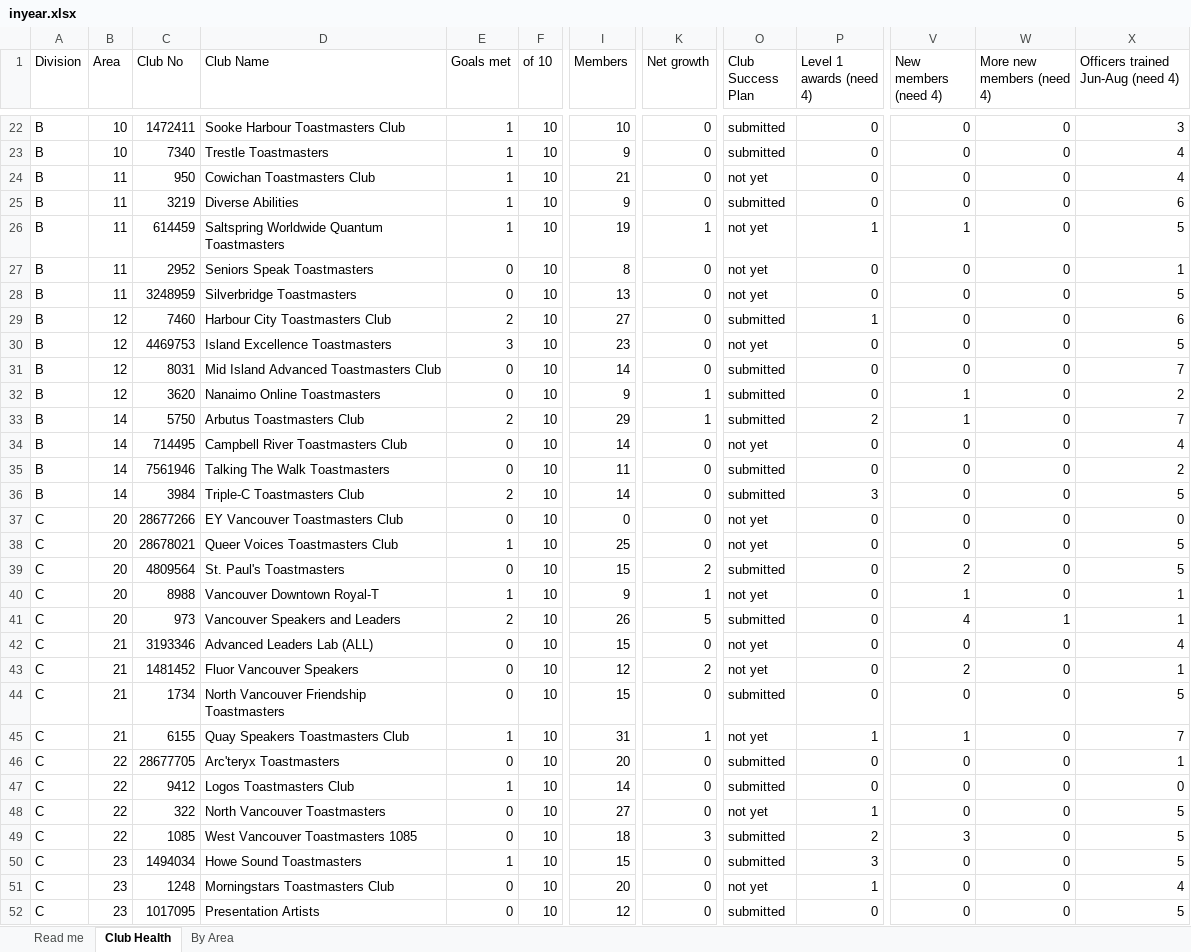
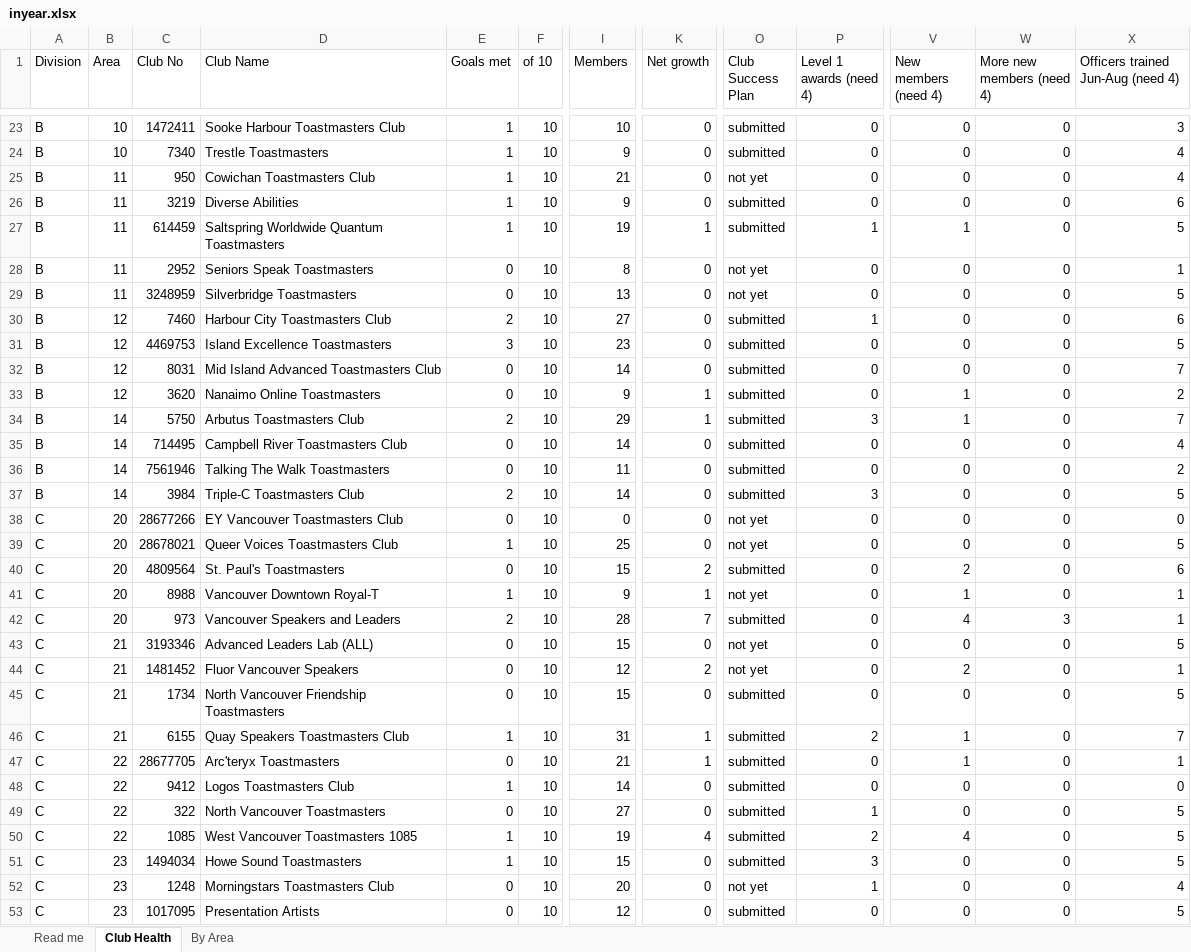
Before and after one commit to adrianwongstudio/d21-dcp, an Excel workbook: docs/inyear.xlsx, sheet Club Health, drawn as a sheet; only a part is shown, gaps mark what is left out; values as stored, in another font and other column widths than the file's, no cell formats; addresses are those after the commit; the diff covers the shown part only; the diff names each change by its address in the sheet, - before the commit and + after, or states it on an @@ line.

```diff
--- a/docs/inyear.xlsx (sheet Club Health)
+++ b/docs/inyear.xlsx (sheet Club Health)
-O27 (Club Success Plan): not yet
+O27 (Club Success Plan): submitted
-O31 (Club Success Plan): not yet
+O31 (Club Success Plan): submitted
-P34 (Level 1 awards (need 4)): 2
+P34 (Level 1 awards (need 4)): 3
-O35 (Club Success Plan): not yet
+O35 (Club Success Plan): submitted
-X40: 5
+X40: 6
-I42 (Members): 26
+I42 (Members): 28
-K42 (Net growth): 5
+K42 (Net growth): 7
-W42 (More new members (need 4)): 1
+W42 (More new members (need 4)): 3
-X43: 4
+X43: 5
-O46 (Club Success Plan): not yet
+O46 (Club Success Plan): submitted
-P46 (Level 1 awards (need 4)): 1
+P46 (Level 1 awards (need 4)): 2
-I47 (Members): 20
+I47 (Members): 21
-K47 (Net growth): 0
+K47 (Net growth): 1
-V47 (New members (need 4)): 0
+V47 (New members (need 4)): 1
-O49 (Club Success Plan): not yet
+O49 (Club Success Plan): submitted
-E50 (Goals met): 0
+E50 (Goals met): 1
-I50 (Members): 18
+I50 (Members): 19
-K50 (Net growth): 3
+K50 (Net growth): 4
-V50 (New members (need 4)): 3
+V50 (New members (need 4)): 4
```
Also changed, not shown: 1 added row and 95 edited cells elsewhere in this sheet, sheet By Area, sheet Read me, cell formats, 3 other files.
